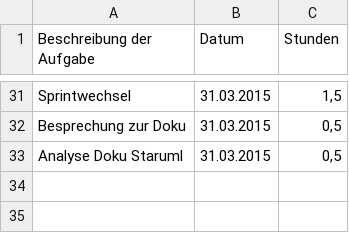
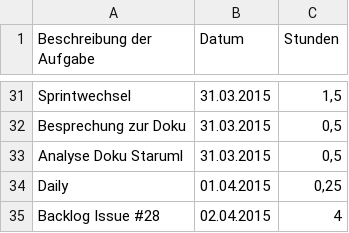
Before and after one commit to Alergeek/Dokumentation, a CSV file: Allergeeks/Zeiterfassung/en.csv, drawn as a sheet; only a part is shown, gaps mark what is left out.

```diff
--- a/Allergeeks/Zeiterfassung/en.csv
+++ b/Allergeeks/Zeiterfassung/en.csv
@@ -33 +33,3 @@ Besprechung zur Doku;31.03.2015;0,5
 Analyse Doku Staruml;31.03.2015;0,5
+Daily;01.04.2015;0,25
+Backlog Issue #28;02.04.2015;4
```
Also changed, not shown: 9 other files.
